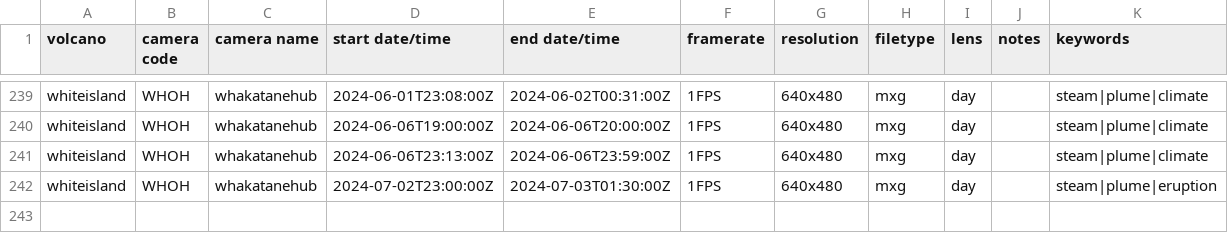
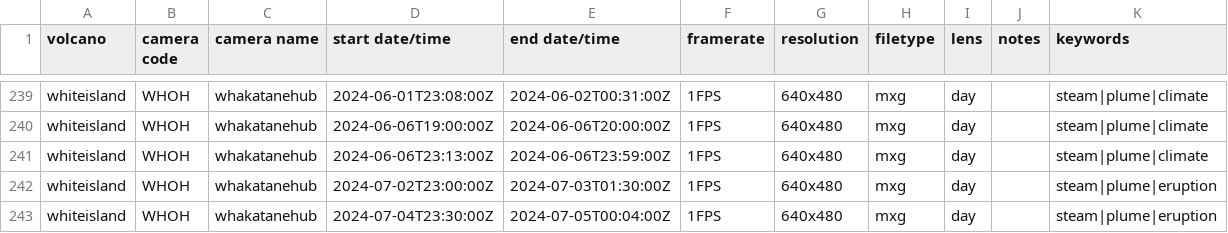
Before and after one commit to Camasher/Video_archive_data, a CSV file: video_archive.csv, drawn as a sheet; only a part is shown, gaps mark what is left out.

Commit message:
Update video_archive.csv

```diff
--- a/video_archive.csv
+++ b/video_archive.csv
@@ -242 +242,2 @@ whiteisland,WHOH,whakatanehub,2024-06-06T23:13:00Z,2024-06-06T23:59:00Z,1FPS,640
 whiteisland,WHOH,whakatanehub,2024-07-02T23:00:00Z,2024-07-03T01:30:00Z,1FPS,640x480,mxg,day,,steam|plume|eruption
+whiteisland,WHOH,whakatanehub,2024-07-04T23:30:00Z,2024-07-05T00:04:00Z,1FPS,640x480,mxg,day,,steam|plume|eruption
```
